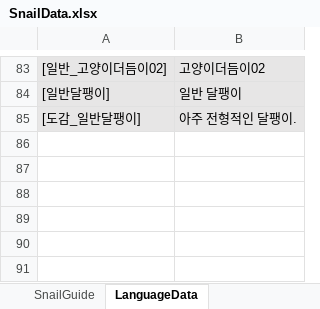
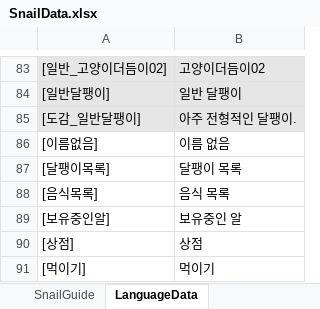
Before and after one commit to dengu97/SnailProject, an Excel workbook: SnailData.xlsx, sheet LanguageData, drawn as a sheet; only a part is shown, gaps mark what is left out; values as stored, in another font and other column widths than the file's, no borders; the diff names each change by its address in the sheet, - before the commit and + after, or states it on an @@ line.

Commit message:
등급을 아이콘으로, 이름 없을 때 [이름없음]
- Enums.IconOf(enum 값) 로 EnumData.IconResourceKey 를 찾는다.
  아이콘이 있으면 아이콘만 띄우고 알약을 숨긴다
- 아직 RarityType 의 IconResourceKey 가 전부 비어 있어, 그동안은 알약에
  enum 이름(Rare 등)을 띄운다. 비어 보이면 빠진 걸 눈치채기 어렵다
- 이름이 비면 [이름없음] 키를 쓴다. 이름을 지을 방법이 아직 없어 지금은 항상 이쪽
- 등급·레벨은 더미가 아니라 실제 값을 넘긴다. 부화한 알의 등급이 그대로 나온다

```diff
--- a/SnailData.xlsx (sheet LanguageData)
+++ b/SnailData.xlsx (sheet LanguageData)
+row 86: [이름없음] | 이름 없음
+row 87: [달팽이목록] | 달팽이 목록
+row 88: [음식목록] | 음식 목록
+row 89: [보유중인알] | 보유중인 알
+row 90: [상점] | 상점
+row 91: [먹이기] | 먹이기
```
Also changed, not shown: sheet ItemData, sheet AccessoriesData, 7 other files.
